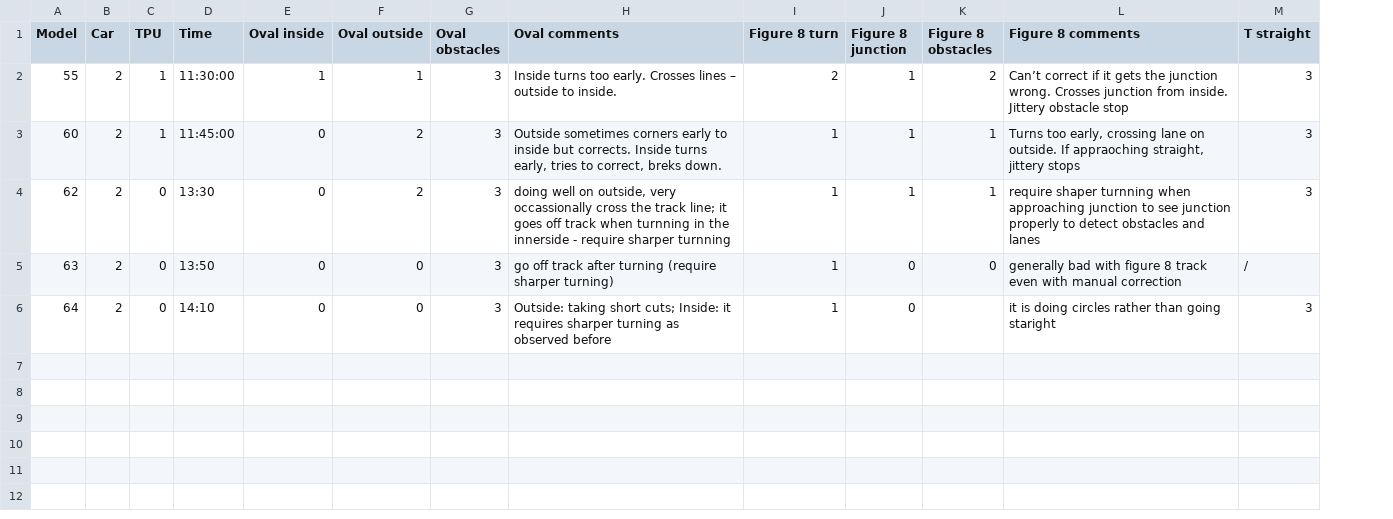
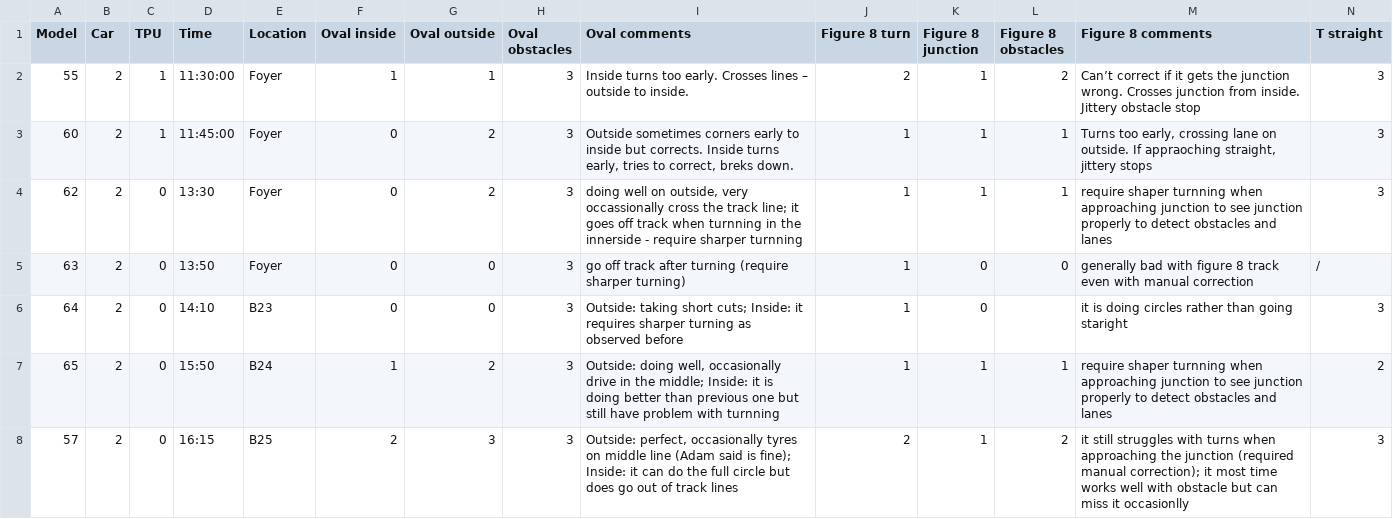
Before and after one commit to lldvdll/PiCar, a CSV file: experiments/live_testing.csv, drawn as a sheet; only a part is shown; rows hold the shown columns only; the diff names each change by its address in the sheet, - before the commit and + after, or states it on an @@ line.

Commit message:
Update live testing log

```diff
--- a/experiments/live_testing.csv
+++ b/experiments/live_testing.csv
+column E (Location), rows 2-6: Foyer | Foyer | Foyer | Foyer | B23
+row 7: 65 | 2 | 0 | 15:50 | B24 | 1 | 2 | 3 | Outside: doing well, occasionally drive in the middle; Inside: it is doing better than previous one but still have problem with turnning | 1 | 1 | 1 | require shaper turnning when approaching junction to see junction properly to detect obstacles and lanes | 2
+row 8: 57 | 2 | 0 | 16:15 | B25 | 2 | 3 | 3 | Outside: perfect, occasionally tyres on middle line (Adam said is fine); Inside: it can do the full circle but does go out of track lines | 2 | 1 | 2 | it still struggles with turns when approaching the junction (required manual correction); it most time works well with obstacle but can miss it occasionlly | 3
```
Also changed, not shown: 1 other file.
